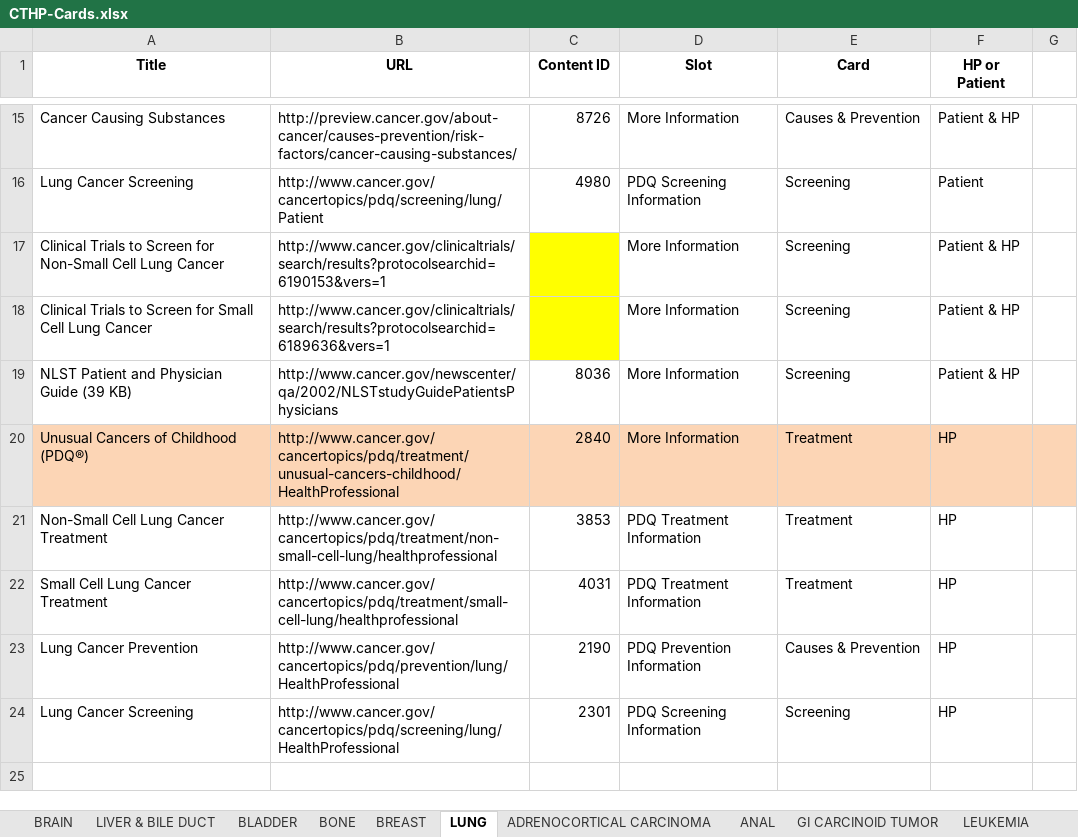
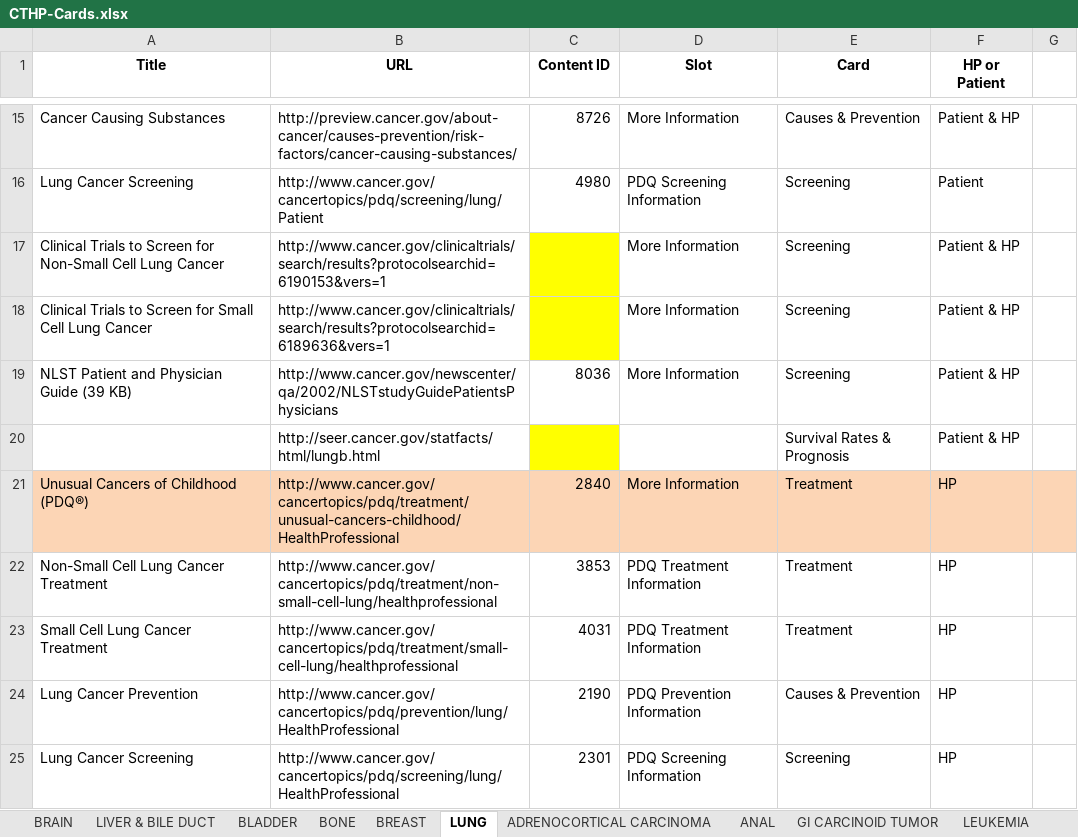
Before and after one commit to NCIOCPL/wcms-daisy, an Excel workbook: Daisy-xls/IA/CTHP-Cards.xlsx, sheet LUNG, drawn as a sheet; only a part is shown, gaps mark what is left out; values as stored, in another font and other column widths than the file's, no borders; the diff names each change by its address in the sheet, - before the commit and + after, or states it on an @@ line.

Commit message:
Updated GI Carcinoid Tumors and Breast Cancer; Also added Carcinoma of Unknown Primary and Cervical Cancer.

```diff
--- a/Daisy-xls/IA/CTHP-Cards.xlsx (sheet LUNG)
+++ b/Daisy-xls/IA/CTHP-Cards.xlsx (sheet LUNG)
+row 20:  | http://seer.cancer.gov/statfacts/html/lungb.html |  |  | Survival Rates & Prognosis | Patient & HP
```
Also changed, not shown: sheet BREAST, sheet GI CARCINOID TUMOR, other sheet tabs.
